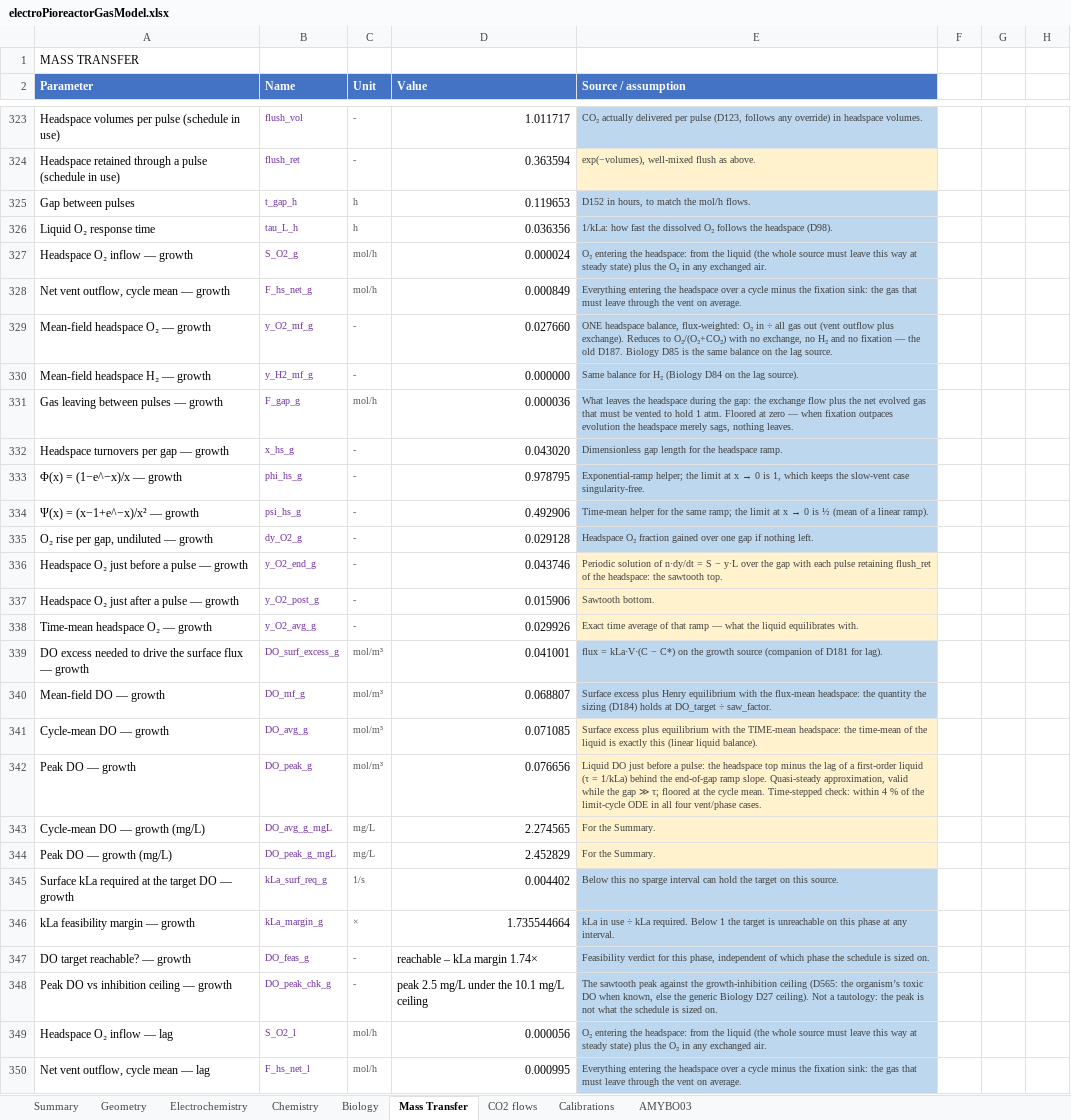
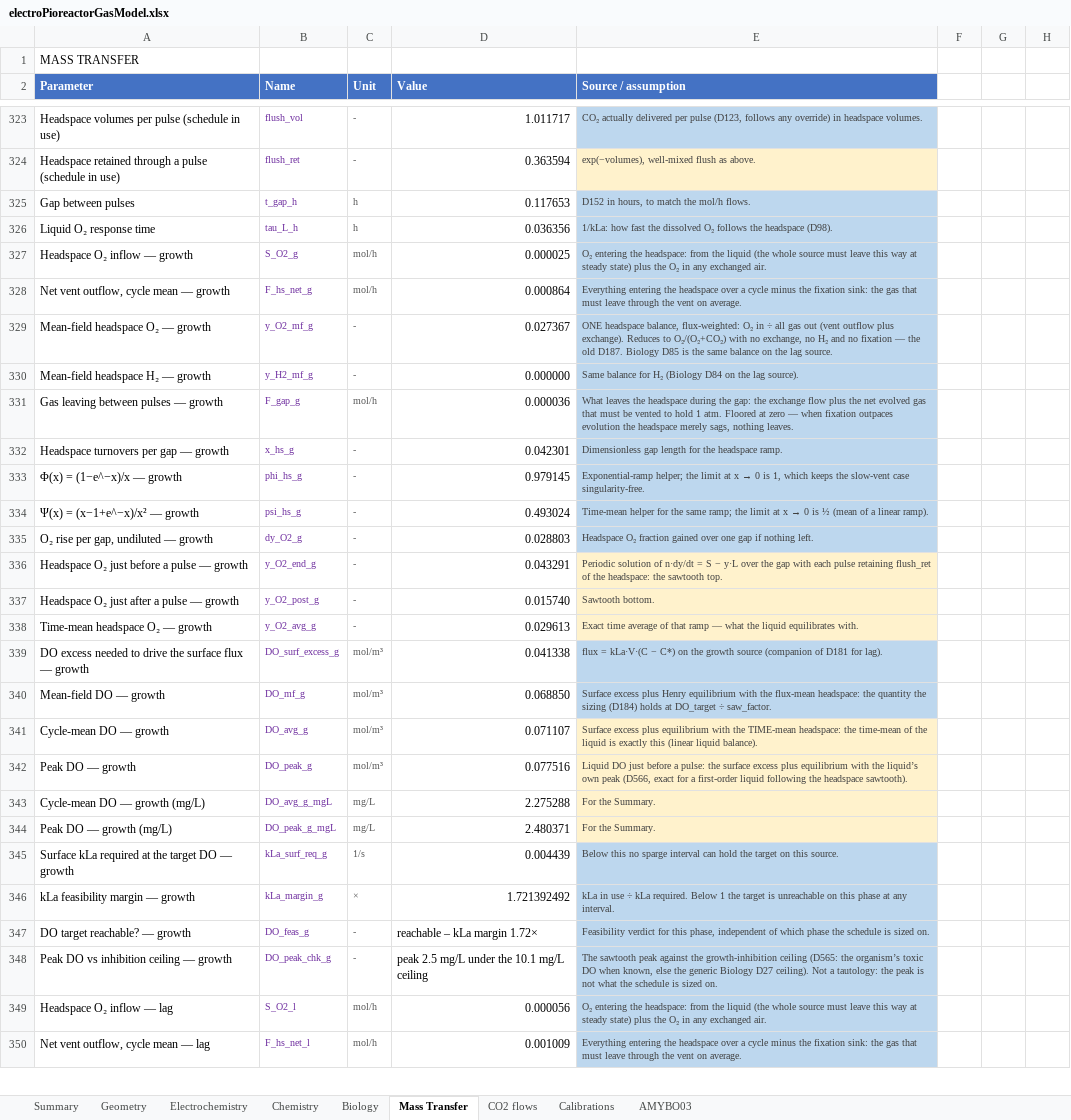
Before and after one commit to amy-bo/electroPioreactor, an Excel workbook: Media/electroPioreactorGasModel.xlsx, sheet Mass Transfer, drawn as a sheet; only a part is shown, gaps mark what is left out; values as stored, in another font and other column widths than the file's, no borders; conditional formats not drawn; the diff covers the shown part only; the diff names each change by its address in the sheet, - before the commit and + after, or states it on an @@ line.

```diff
--- a/Media/electroPioreactorGasModel.xlsx (sheet Mass Transfer)
+++ b/Media/electroPioreactorGasModel.xlsx (sheet Mass Transfer)
-D325 (Value): 0.119653
+D325 (Value): 0.117653
-D327 (Value): 0.000024
+D327 (Value): 0.000025
-D328 (Value): 0.000849
+D328 (Value): 0.000864
-D329 (Value): 0.027660
+D329 (Value): 0.027367
-D332 (Value): 0.043020
+D332 (Value): 0.042301
-D333 (Value): 0.978795
+D333 (Value): 0.979145
-D334 (Value): 0.492906
+D334 (Value): 0.493024
-D335 (Value): 0.029128
+D335 (Value): 0.028803
-D336 (Value): 0.043746
+D336 (Value): 0.043291
-D337 (Value): 0.015906
+D337 (Value): 0.015740
-D338 (Value): 0.029926
+D338 (Value): 0.029613
-D339 (Value): 0.041001
+D339 (Value): 0.041338
-D340 (Value): 0.068807
+D340 (Value): 0.068850
-D341 (Value): 0.071085
+D341 (Value): 0.071107
-D342 (Value): 0.076656
+D342 (Value): 0.077516
-E342 (Source / assumption): …pulse: the headspace top minus the lag of a first-order liquid (τ = 1/kLa) behind the end-of-gap ramp slope. Quasi-steady approximation, valid while the gap ≫ τ; floored at the cycle mean. Time-stepped check: within 4 % of the limit-cycle ODE in all four vent/phase cases.
+E342 (Source / assumption): …pulse: the surface excess plus equilibrium with the liquid’s own peak (D566, exact for a first-order liquid following the headspace sawtooth).
-D343 (Value): 2.274565
+D343 (Value): 2.275288
-D344 (Value): 2.452829
+D344 (Value): 2.480371
-D345 (Value): 0.004402
+D345 (Value): 0.004439
-D346 (Value): 1.735544664
+D346 (Value): 1.721392492
-D347 (Value): reachable – kLa margin 1.74×
+D347 (Value): reachable – kLa margin 1.72×
-D350 (Value): 0.000995
+D350 (Value): 0.001009
```
Also changed, not shown: 3 added rows and 83 edited cells elsewhere in this sheet, sheet Chemistry, sheet Summary, sheet Electrochemistry, sheet Biology, formulas that keep their value, 6 other files.
